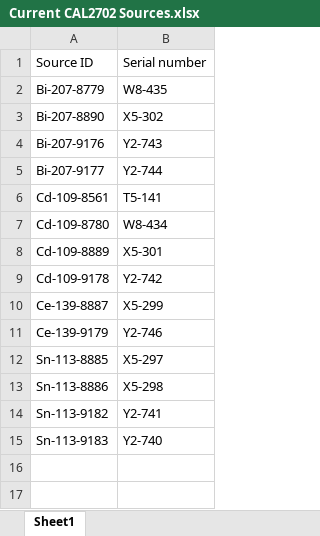
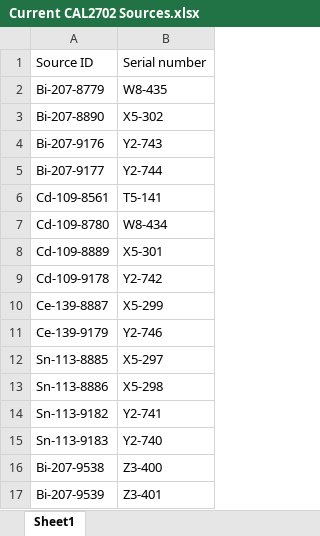
Before and after one commit to arlee-shelby/CalibrationNet, an Excel workbook: data/Current CAL2702 Sources.xlsx, sheet Sheet1, drawn as a sheet; values as stored, in another font and other column widths than the file's, no borders; charts and pictures not drawn; the diff names each change by its address in the sheet, - before the commit and + after, or states it on an @@ line.

Commit message:
add offline analysis and new ingested data

```diff
--- a/data/Current CAL2702 Sources.xlsx (sheet Sheet1)
+++ b/data/Current CAL2702 Sources.xlsx (sheet Sheet1)
+row 16: Bi-207-9538 | Z3-400
+row 17: Bi-207-9539 | Z3-401
```
Also changed, not shown: charts or pictures, 3 other files.
